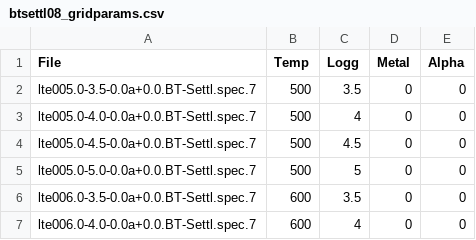
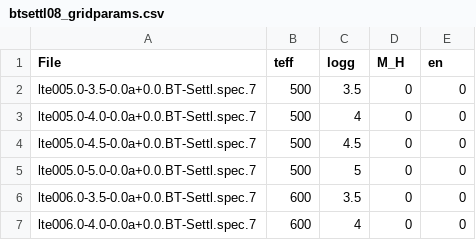
Before and after one commit to chihchunhsu/smart, a CSV file: smart/libraries/btsettl08/btsettl08_gridparams.csv, drawn as a sheet; only a part is shown.

Commit message:
fix btsettl08 model parameters 	modified:   smart/initialize.py 	modified:   smart/libraries/btsettl08/btsettl08_gridparams.csv

```diff
--- a/smart/libraries/btsettl08/btsettl08_gridparams.csv
+++ b/smart/libraries/btsettl08/btsettl08_gridparams.csv
@@ -1,2 +1,2 @@
-File,Temp,Logg,Metal,Alpha
+File,teff,logg,M_H,en
 lte005.0-3.5-0.0a+0.0.BT-Settl.spec.7,500,3.5,0,0
```
Also changed, not shown: 1 other file.
